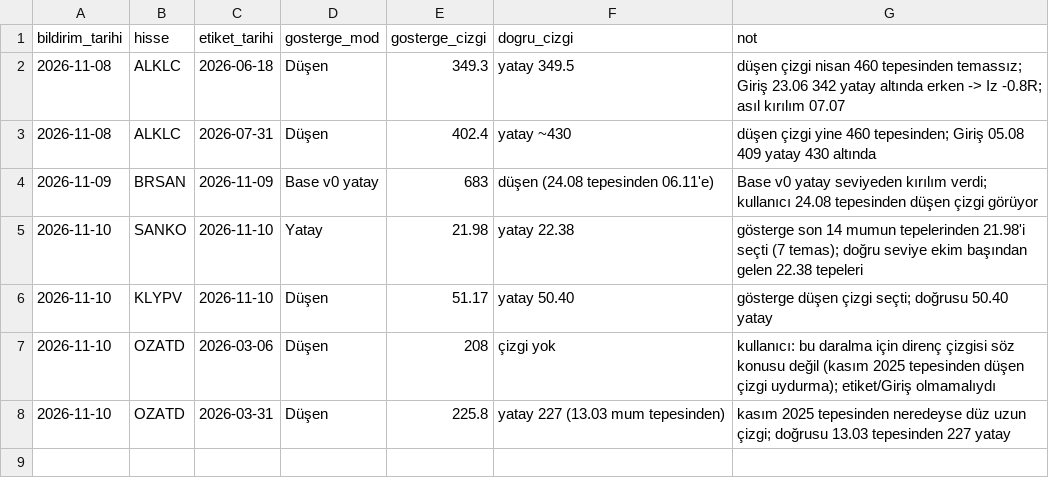
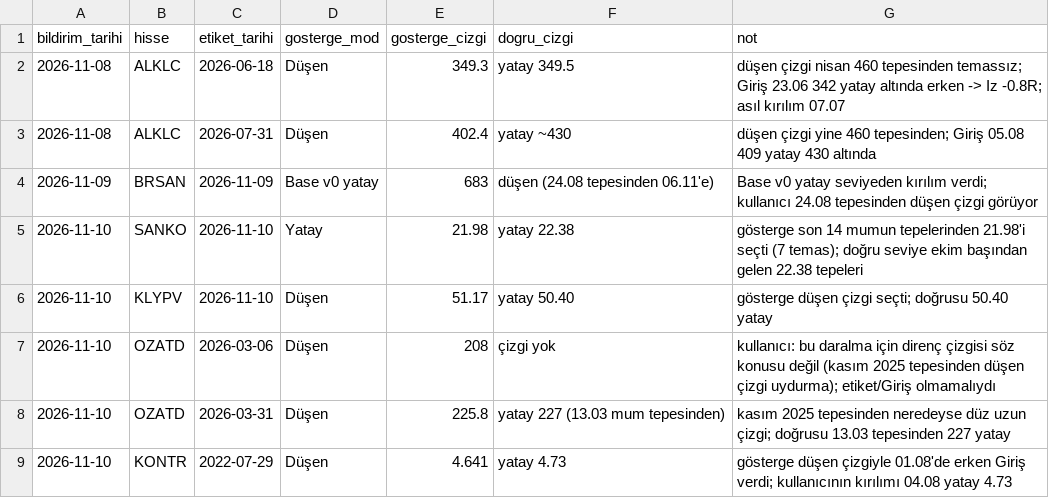
Before and after one commit to habibokay44-cyber/Daralma-bot, a CSV file: state/cizgi_ornek.csv, drawn as a sheet; the diff names each change by its address in the sheet, - before the commit and + after, or states it on an @@ line.

```diff
--- a/state/cizgi_ornek.csv
+++ b/state/cizgi_ornek.csv
+row 9: 2026-11-10 | KONTR | 2022-07-29 | Düşen | 4.641 | yatay 4.73 | gösterge düşen çizgiyle 01.08'de erken Giriş verdi; kullanıcının kırılımı 04.08 yatay 4.73
```
Also changed, not shown: state/kacan.csv, 1 other file.
